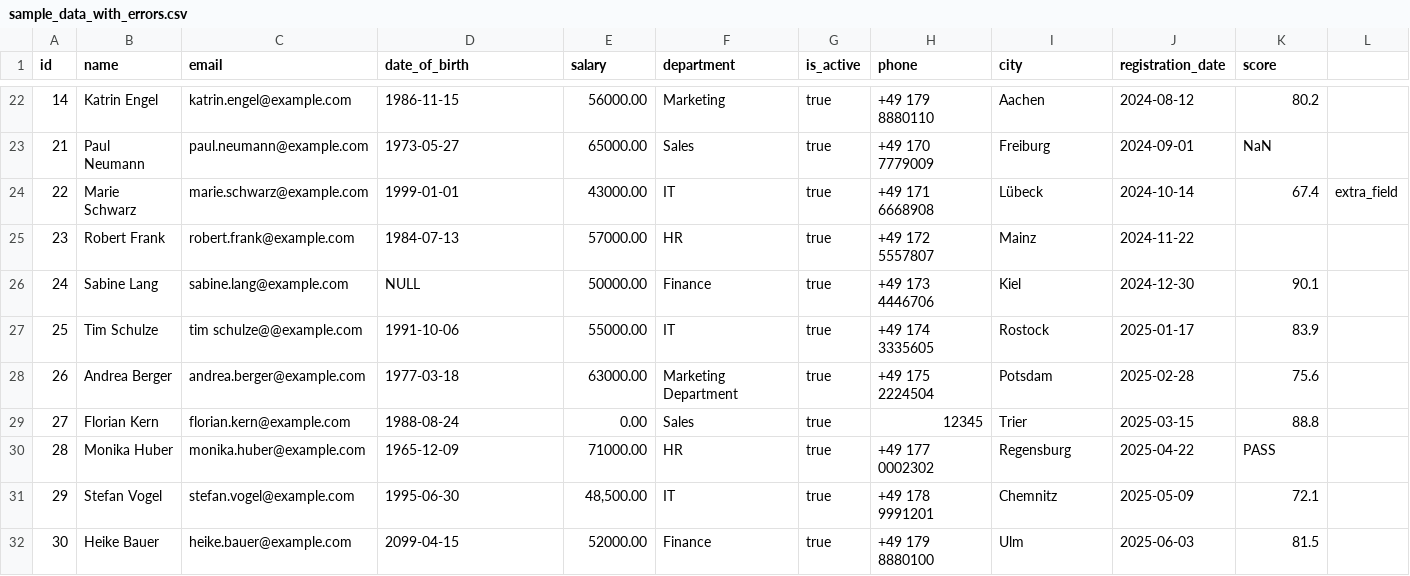
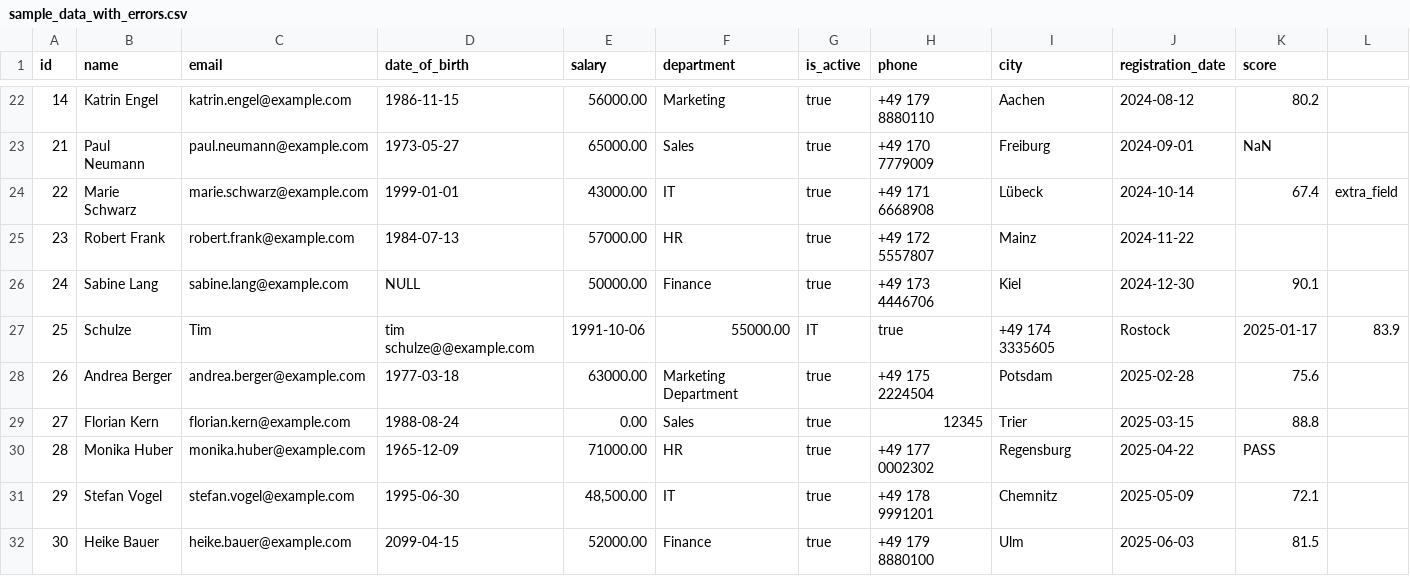
Before and after one commit to SimonKnutzen-WILIEPRO/NEGZ-Knutzen-data-quality, a CSV file: sample_data_with_errors.csv, drawn as a sheet; only a part is shown, gaps mark what is left out; removed rows and columns are numbered as before the commit, all else as after; the diff names each change by its address in the sheet, - before the commit and + after, or states it on an @@ line.

Commit message:
Inserted one additional error

```diff
--- a/sample_data_with_errors.csv
+++ b/sample_data_with_errors.csv
-row 27: 25 | Tim Schulze | tim schulze@@example.com | 1991-10-06 | 55000.00 | IT | true | +49 174 3335605 | Rostock | 2025-01-17 | 83.9
+row 27: 25 | Schulze | Tim | tim schulze@@example.com | 1991-10-06 | 55000.00 | IT | true | +49 174 3335605 | Rostock | 2025-01-17 | 83.9
```
Also changed, not shown: 1 other file.
